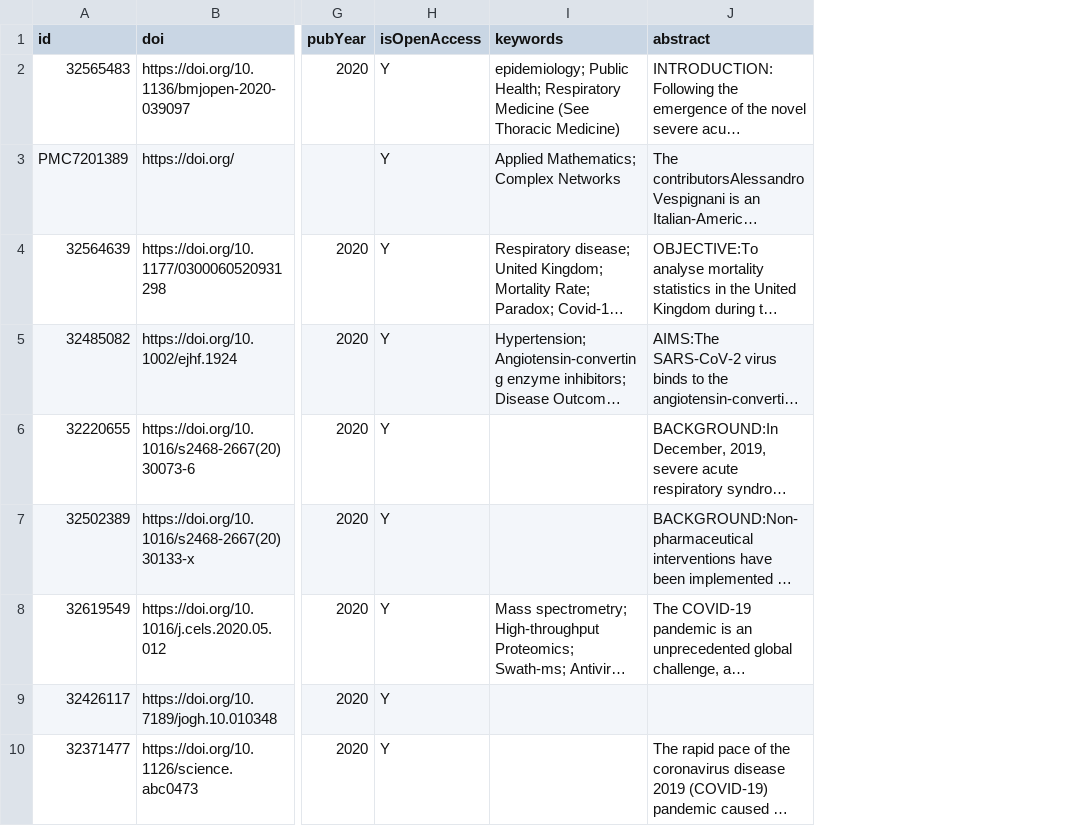
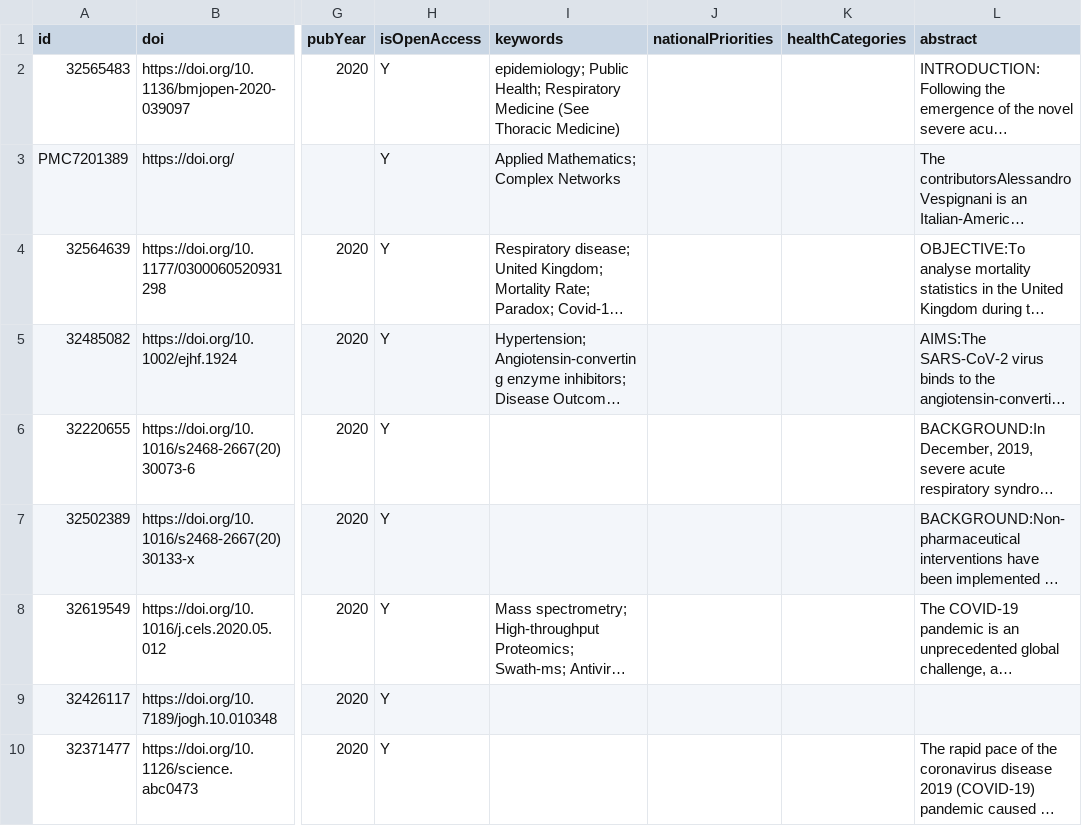
Before and after one commit to shahria73/papers, a CSV file: data/covid-papers.csv, drawn as a sheet; only a part is shown, gaps mark what is left out; long unchanged cells end in …; the diff names each change by its address in the sheet, - before the commit and + after, or states it on an @@ line.

```diff
--- a/data/covid-papers.csv
+++ b/data/covid-papers.csv
+column J (nationalPriorities), empty
+column K (healthCategories), empty
```
Also changed, not shown: data/acknowledgements.csv, data/covid-preprints.csv, 3 other files.
